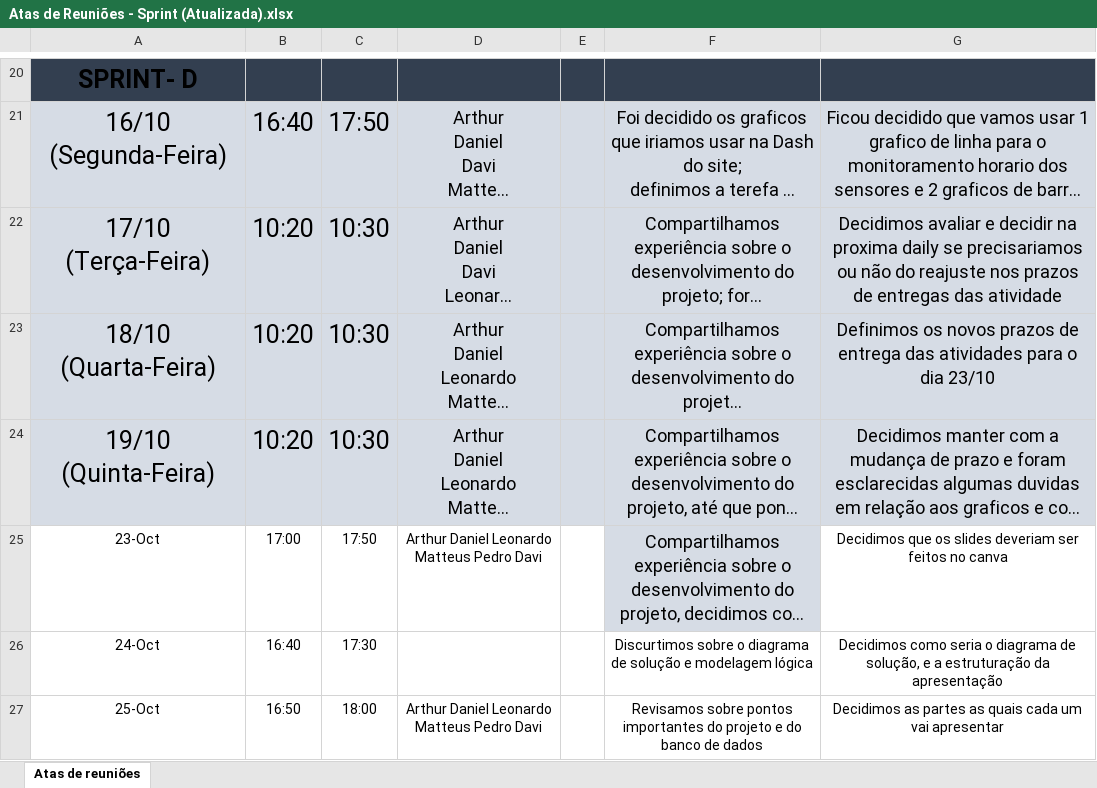
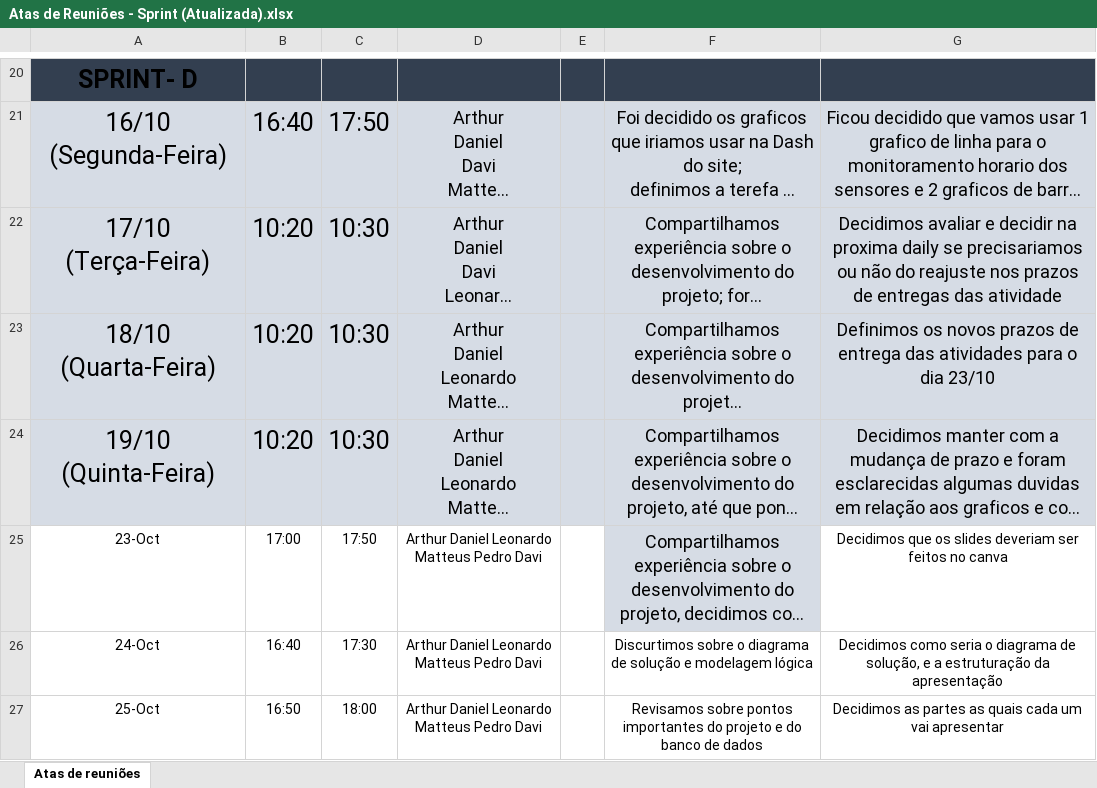
Before and after one commit to leoooRodrigues/MushRoomCompany, an Excel workbook: Documentação/Atas/Atas de Reuniões - Sprint (Atualizada).xlsx, sheet Atas de reuniões, drawn as a sheet; only a part is shown, gaps mark what is left out; long unchanged cells end in …; values as stored, in another font and other column widths than the file's, no borders; the diff names each change by its address in the sheet, - before the commit and + after, or states it on an @@ line.

```diff
--- a/Documentação/Atas/Atas de Reuniões - Sprint (Atualizada).xlsx (sheet Atas de reuniões)
+++ b/Documentação/Atas/Atas de Reuniões - Sprint (Atualizada).xlsx (sheet Atas de reuniões)
-D26: (empty)
+D26: Arthur Daniel Leonardo Matteus Pedro Davi
```
Also changed, not shown: 3 other files.
